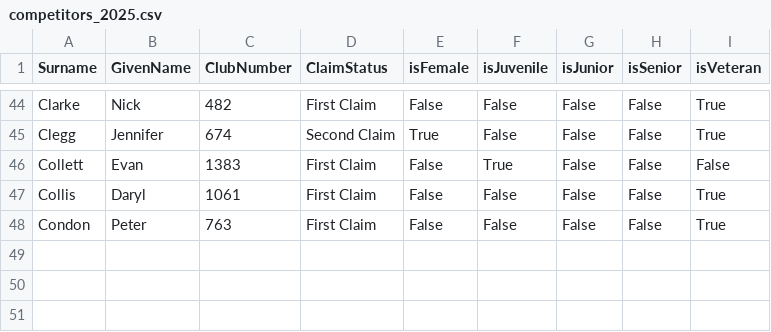
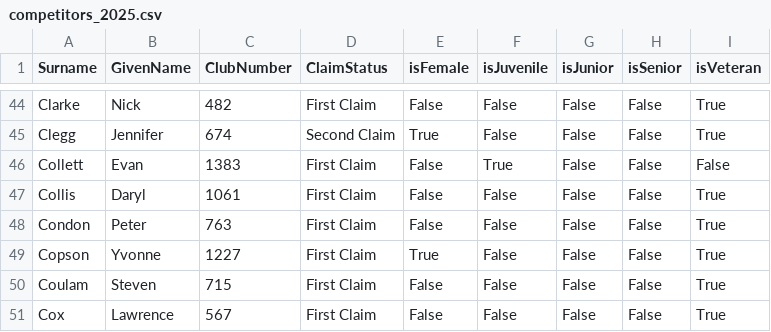
Before and after one commit to WellandValleyCC/WellandValleyCC.github.io, a CSV file: data/competitors_2025.csv, drawn as a sheet; only a part is shown, gaps mark what is left out.

```diff
--- a/data/competitors_2025.csv
+++ b/data/competitors_2025.csv
@@ -48 +48,4 @@ Collis,Daryl,1061,First Claim,False,False,False,False,True
 Condon,Peter,763,First Claim,False,False,False,False,True
+Copson,Yvonne,1227,First Claim,True,False,False,False,True
+Coulam,Steven,715,First Claim,False,False,False,False,True
+Cox,Lawrence,567,First Claim,False,False,False,False,True
```
